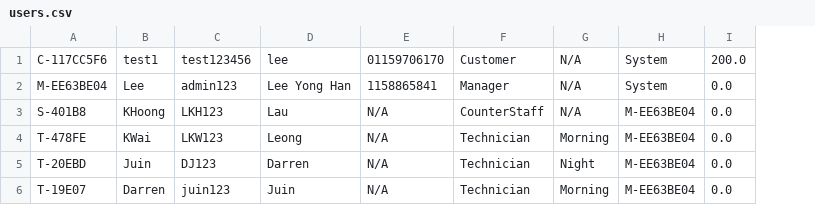
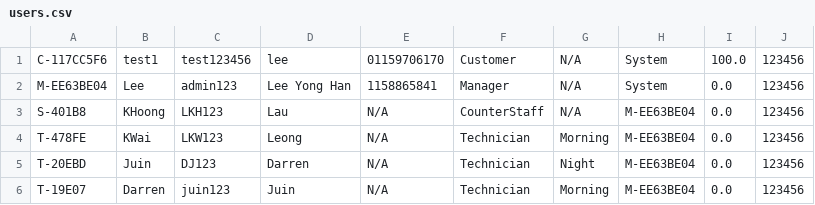
Before and after one commit to WebSinker/Java_Degree_APU, a CSV file: data/users.csv, drawn as a sheet; the diff names each change by its address in the sheet, - before the commit and + after, or states it on an @@ line.

```diff
--- a/data/users.csv
+++ b/data/users.csv
+column J, rows 1-6: all 123456
-I1: 200.0
+I1: 100.0
```
Also changed, not shown: data/appointments.csv, 30 other files.
